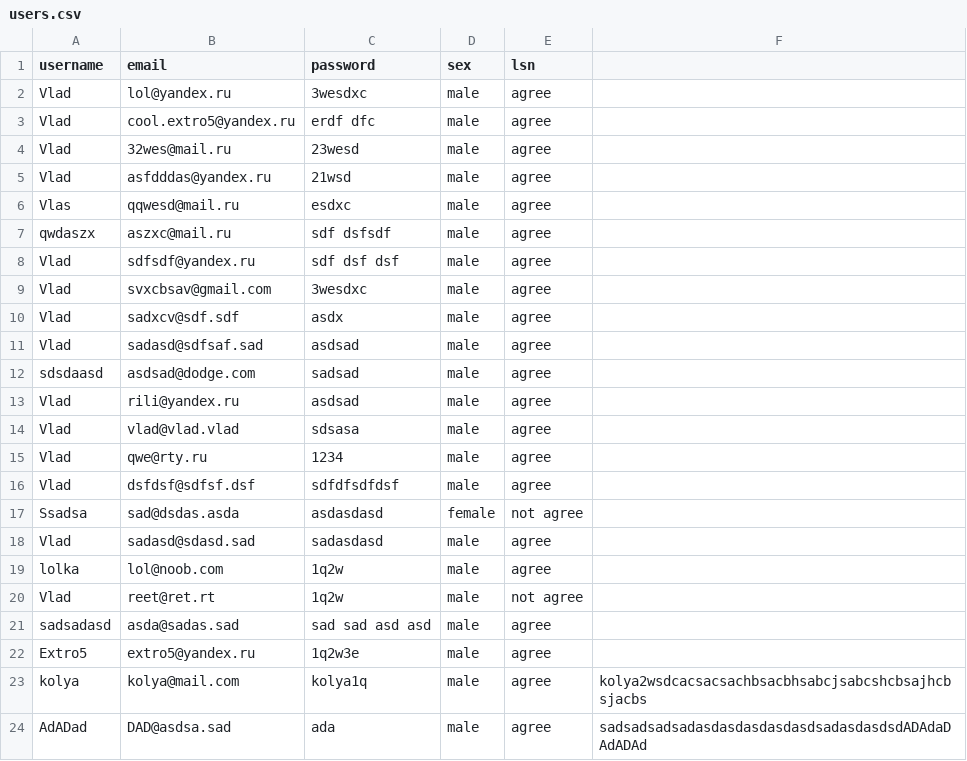
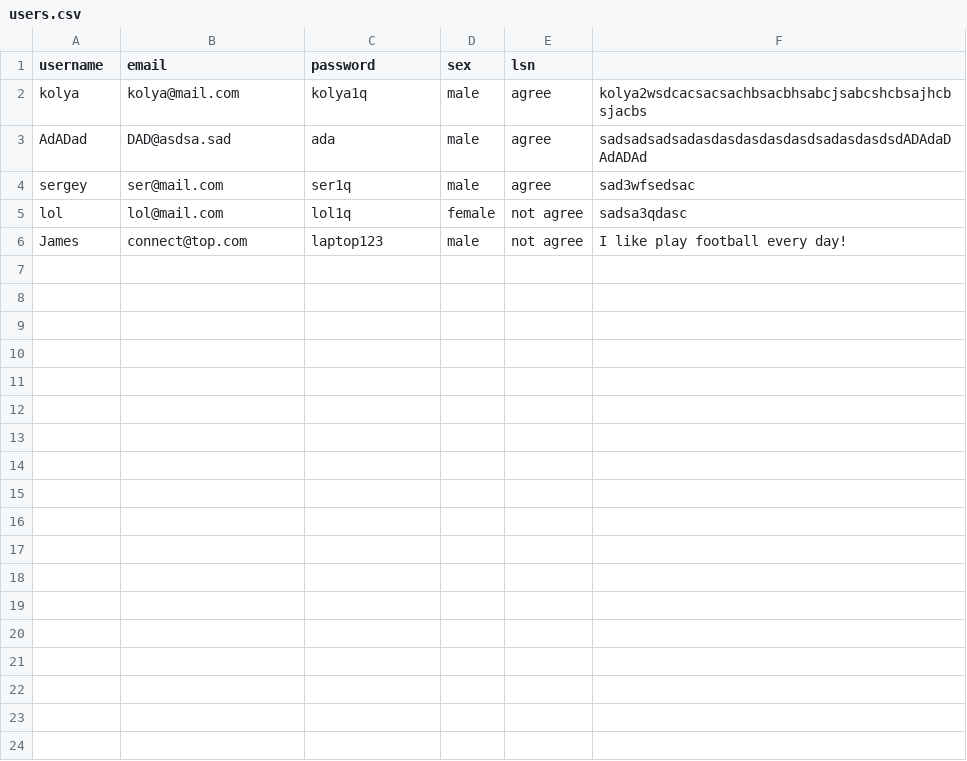
Before and after one commit to Extro5/homework, a CSV file: ProjectServlet/csv/users.csv, drawn as a sheet; removed rows and columns are numbered as before the commit, all else as after; the diff names each change by its address in the sheet, - before the commit and + after, or states it on an @@ line.

```diff
--- a/ProjectServlet/csv/users.csv
+++ b/ProjectServlet/csv/users.csv
-row 2: Vlad | lol@yandex.ru | 3wesdxc | male | agree
-row 3: Vlad | cool.extro5@yandex.ru | erdf dfc | male | agree
-row 4: Vlad | 32wes@mail.ru | 23wesd | male | agree
-row 5: Vlad | asfdddas@yandex.ru | 21wsd | male | agree
-row 6: Vlas | qqwesd@mail.ru | esdxc | male | agree
-row 7: qwdaszx | aszxc@mail.ru | sdf dsfsdf | male | agree
-row 8: Vlad | sdfsdf@yandex.ru | sdf dsf dsf | male | agree
-row 9: Vlad | svxcbsav@gmail.com | 3wesdxc | male | agree
-row 10: Vlad | sadxcv@sdf.sdf | asdx | male | agree
-row 11: Vlad | sadasd@sdfsaf.sad | asdsad | male | agree
-row 12: sdsdaasd | asdsad@dodge.com | sadsad | male | agree
-row 13: Vlad | rili@yandex.ru | asdsad | male | agree
-row 14: Vlad | vlad@vlad.vlad | sdsasa | male | agree
-row 15: Vlad | qwe@rty.ru | 1234 | male | agree
-row 16: Vlad | dsfdsf@sdfsf.dsf | sdfdfsdfdsf | male | agree
-row 17: Ssadsa | sad@dsdas.asda | asdasdasd | female | not agree
-row 18: Vlad | sadasd@sdasd.sad | sadasdasd | male | agree
-row 19: lolka | lol@noob.com | 1q2w | male | agree
-row 20: Vlad | reet@ret.rt | 1q2w | male | not agree
-row 21: sadsadasd | asda@sadas.sad | sad sad asd asd | male | agree
-row 22: Extro5 | extro5@yandex.ru | 1q2w3e | male | agree
+row 4: sergey | ser@mail.com | ser1q | male | agree | sad3wfsedsac
+row 5: lol | lol@mail.com | lol1q | female | not agree | sadsa3qdasc
+row 6: James | connect@top.com | laptop123 | male | not agree | I like play football every day!
```
Also changed, not shown: 11 other files.
